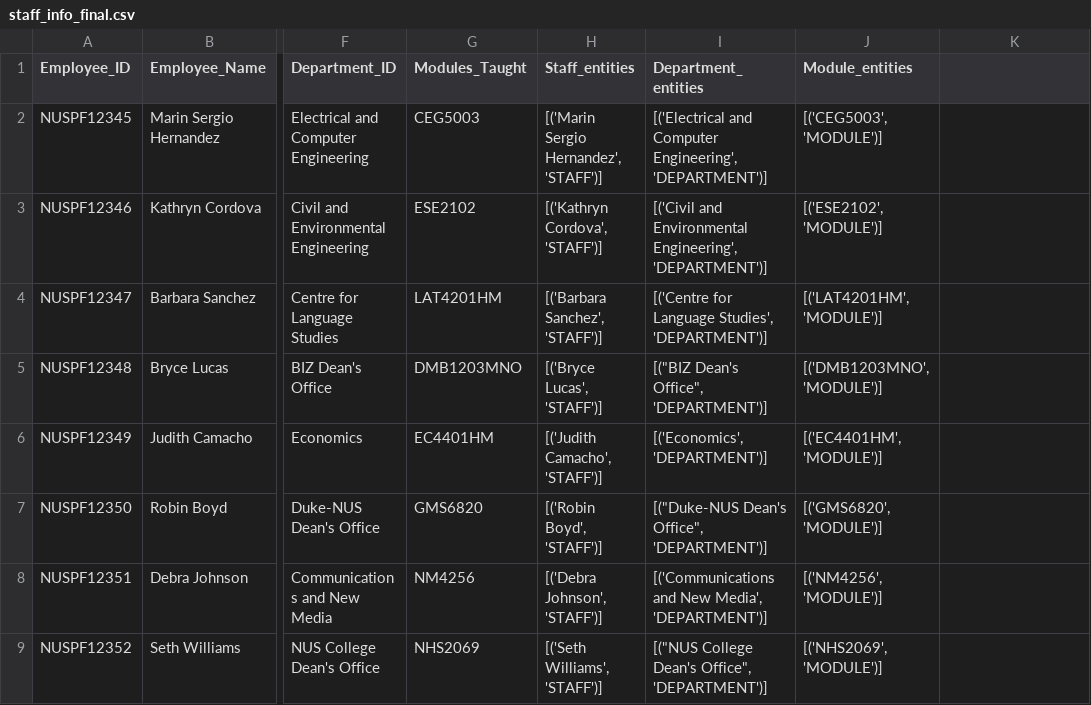
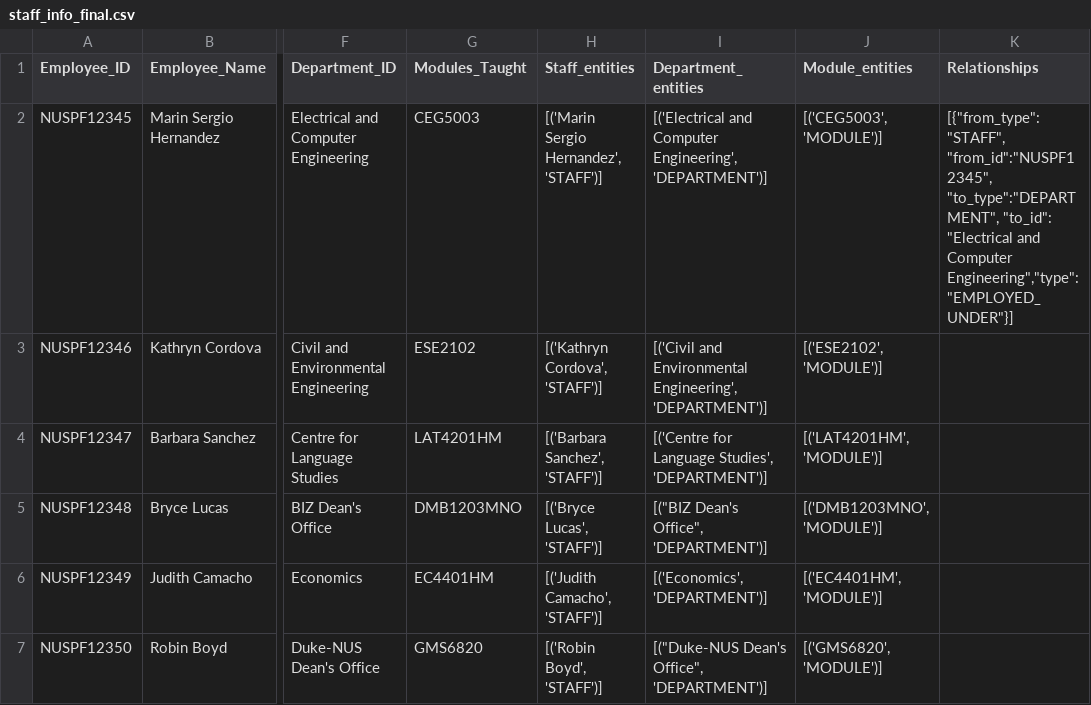
Before and after one commit to junyangliao/DSA3101--Data-Dynamos, a CSV file: entity_extraction/staff_info_final.csv, drawn as a sheet; only a part is shown, gaps mark what is left out; the shorter side is filled out with more unchanged rows; the diff names each change by its address in the sheet, - before the commit and + after, or states it on an @@ line.

```diff
--- a/entity_extraction/staff_info_final.csv
+++ b/entity_extraction/staff_info_final.csv
-K1: (empty)
+K1: Relationships
-K2 (Relationships): (empty)
+K2 (Relationships): [{"from_type":"STAFF", "from_id":"NUSPF12345", "to_type":"DEPARTMENT", "to_id": "Electrical and Computer Engineering","type":"EMPLOYED_UNDER"}]
```
Also changed, not shown: 3 other files.
